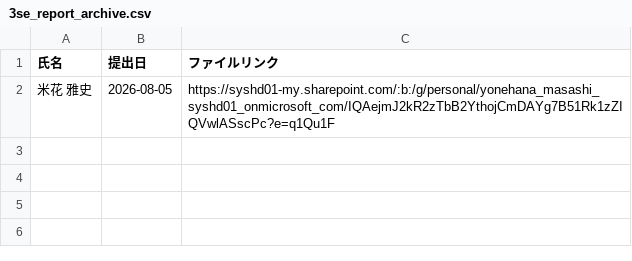
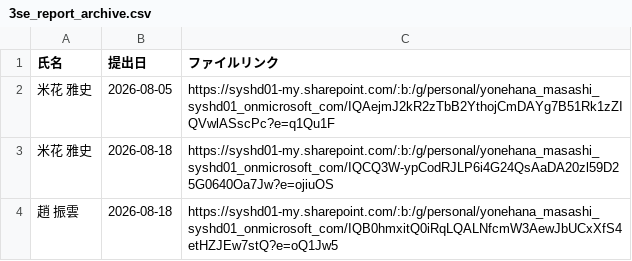
Before and after one commit to my000594/team-dashboard-fy2027, a CSV file: data/3se_report_archive.csv, drawn as a sheet; the diff names each change by its address in the sheet, - before the commit and + after, or states it on an @@ line.

```diff
--- a/data/3se_report_archive.csv
+++ b/data/3se_report_archive.csv
+row 3: 米花 雅史 | 2026-08-18 | https://syshd01-my.sharepoint.com/:b:/g/personal/yonehana_masashi_syshd01_onmicrosoft_com/IQCQ3W-ypCodRJLP6i4G24QsAaDA20zl59D25G0640Oa7Jw?e=ojiuOS
+row 4: 趙 振雲 | 2026-08-18 | https://syshd01-my.sharepoint.com/:b:/g/personal/yonehana_masashi_syshd01_onmicrosoft_com/IQB0hmxitQ0iRqLQALNfcmW3AewJbUCxXfS4etHZJEw7stQ?e=oQ1Jw5
```
Also changed, not shown: data/3se_report.csv.
